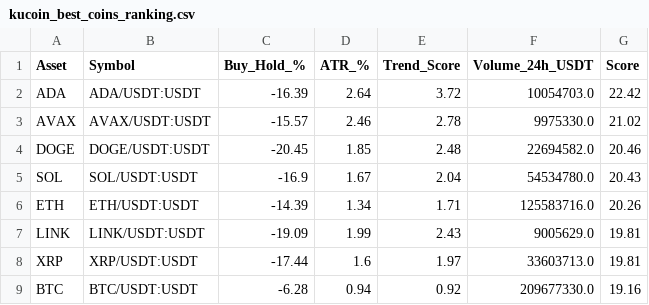
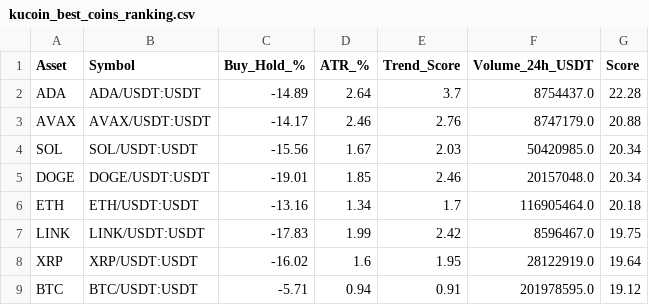
Before and after one commit to robair2000/RV, a CSV file: kucoin_best_coins_ranking.csv, drawn as a sheet.

Commit message:
Auto-update kucoin_best_coins_ranking.csv [skip ci]

```diff
--- a/kucoin_best_coins_ranking.csv
+++ b/kucoin_best_coins_ranking.csv
@@ -1,9 +1,9 @@
 Asset,Symbol,Buy_Hold_%,ATR_%,Trend_Score,Volume_24h_USDT,Score
-ADA,ADA/USDT:USDT,-16.39,2.64,3.72,10054703.0,22.42
-AVAX,AVAX/USDT:USDT,-15.57,2.46,2.78,9975330.0,21.02
-DOGE,DOGE/USDT:USDT,-20.45,1.85,2.48,22694582.0,20.46
-SOL,SOL/USDT:USDT,-16.9,1.67,2.04,54534780.0,20.43
-ETH,ETH/USDT:USDT,-14.39,1.34,1.71,125583716.0,20.26
-LINK,LINK/USDT:USDT,-19.09,1.99,2.43,9005629.0,19.81
-XRP,XRP/USDT:USDT,-17.44,1.6,1.97,33603713.0,19.81
-BTC,BTC/USDT:USDT,-6.28,0.94,0.92,209677330.0,19.16
+ADA,ADA/USDT:USDT,-14.89,2.64,3.7,8754437.0,22.28
+AVAX,AVAX/USDT:USDT,-14.17,2.46,2.76,8747179.0,20.88
+SOL,SOL/USDT:USDT,-15.56,1.67,2.03,50420985.0,20.34
+DOGE,DOGE/USDT:USDT,-19.01,1.85,2.46,20157048.0,20.34
+ETH,ETH/USDT:USDT,-13.16,1.34,1.7,116905464.0,20.18
+LINK,LINK/USDT:USDT,-17.83,1.99,2.42,8596467.0,19.75
+XRP,XRP/USDT:USDT,-16.02,1.6,1.95,28122919.0,19.64
+BTC,BTC/USDT:USDT,-5.71,0.94,0.91,201978595.0,19.12
```
